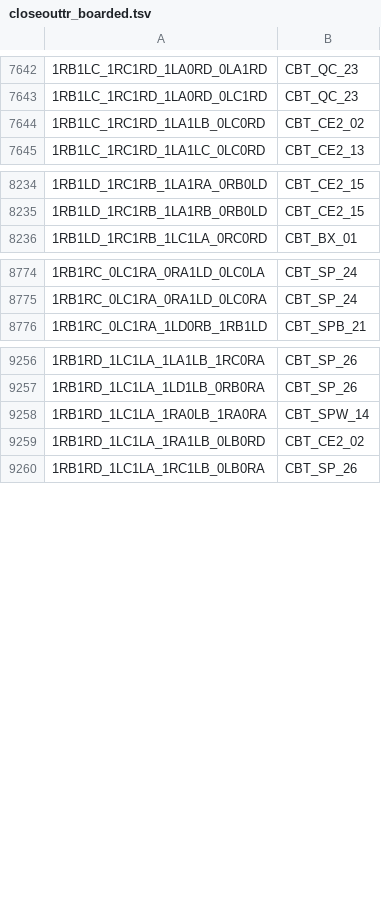
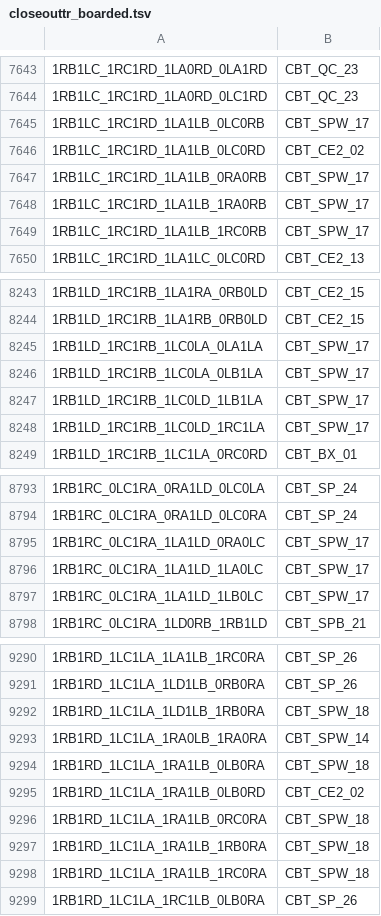
Before and after one commit to carrino/Coq-BBB4, a TSV file: closeouttr_boarded.tsv, drawn as a sheet; only a part is shown, gaps mark what is left out; the diff covers the shown part only.

```diff
--- a/closeouttr_boarded.tsv
+++ b/closeouttr_boarded.tsv
@@ -7643,3 +7644,7 @@
 1RB1LC_1RC1RD_1LA0RD_0LC1RD	CBT_QC_23
+1RB1LC_1RC1RD_1LA1LB_0LC0RB	CBT_SPW_17
 1RB1LC_1RC1RD_1LA1LB_0LC0RD	CBT_CE2_02
+1RB1LC_1RC1RD_1LA1LB_0RA0RB	CBT_SPW_17
+1RB1LC_1RC1RD_1LA1LB_1RA0RB	CBT_SPW_17
+1RB1LC_1RC1RD_1LA1LB_1RC0RB	CBT_SPW_17
 1RB1LC_1RC1RD_1LA1LC_0LC0RD	CBT_CE2_13
@@ -8235,2 +8244,6 @@
 1RB1LD_1RC1RB_1LA1RB_0RB0LD	CBT_CE2_15
+1RB1LD_1RC1RB_1LC0LA_0LA1LA	CBT_SPW_17
+1RB1LD_1RC1RB_1LC0LA_0LB1LA	CBT_SPW_17
+1RB1LD_1RC1RB_1LC0LD_1LB1LA	CBT_SPW_17
+1RB1LD_1RC1RB_1LC0LD_1RC1LA	CBT_SPW_17
 1RB1LD_1RC1RB_1LC1LA_0RC0RD	CBT_BX_01
@@ -8775,2 +8794,5 @@
 1RB1RC_0LC1RA_0RA1LD_0LC0RA	CBT_SP_24
+1RB1RC_0LC1RA_1LA1LD_0RA0LC	CBT_SPW_17
+1RB1RC_0LC1RA_1LA1LD_1LA0LC	CBT_SPW_17
+1RB1RC_0LC1RA_1LA1LD_1LB0LC	CBT_SPW_17
 1RB1RC_0LC1RA_1LD0RB_1RB1LD	CBT_SPB_21
@@ -9257,4 +9291,9 @@
 1RB1RD_1LC1LA_1LD1LB_0RB0RA	CBT_SP_26
+1RB1RD_1LC1LA_1LD1LB_1RB0RA	CBT_SPW_18
 1RB1RD_1LC1LA_1RA0LB_1RA0RA	CBT_SPW_14
+1RB1RD_1LC1LA_1RA1LB_0LB0RA	CBT_SPW_18
 1RB1RD_1LC1LA_1RA1LB_0LB0RD	CBT_CE2_02
+1RB1RD_1LC1LA_1RA1LB_0RC0RA	CBT_SPW_18
+1RB1RD_1LC1LA_1RA1LB_1RB0RA	CBT_SPW_18
+1RB1RD_1LC1LA_1RA1LB_1RC0RA	CBT_SPW_18
 1RB1RD_1LC1LA_1RC1LB_0LB0RA	CBT_SP_26
```
Also changed, not shown: 26 added rows elsewhere in this file, tools/closeouttr/ci_costs.tsv, 6 other files.
